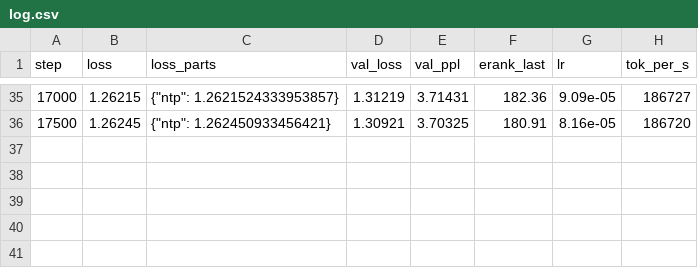
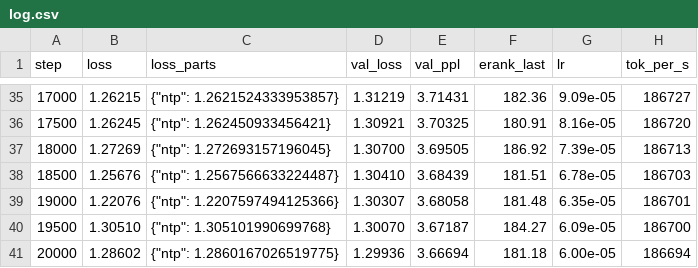
Before and after one commit to ylsung/ssl-speedrun, a CSV file: runs_remote/tinystories_ntp_seed2/log.csv, drawn as a sheet; only a part is shown, gaps mark what is left out; the diff names each change by its address in the sheet, - before the commit and + after, or states it on an @@ line.

```diff
--- a/runs_remote/tinystories_ntp_seed2/log.csv
+++ b/runs_remote/tinystories_ntp_seed2/log.csv
+row 37: 18000 | 1.27269 | {"ntp": 1.272693157196045} | 1.30700 | 3.69505 | 186.92 | 7.39e-05 | 186713
+row 38: 18500 | 1.25676 | {"ntp": 1.2567566633224487} | 1.30410 | 3.68439 | 181.51 | 6.78e-05 | 186703
+row 39: 19000 | 1.22076 | {"ntp": 1.2207597494125366} | 1.30307 | 3.68058 | 181.48 | 6.35e-05 | 186701
+row 40: 19500 | 1.30510 | {"ntp": 1.305101990699768} | 1.30070 | 3.67187 | 184.27 | 6.09e-05 | 186700
+row 41: 20000 | 1.28602 | {"ntp": 1.2860167026519775} | 1.29936 | 3.66694 | 181.18 | 6.00e-05 | 186694
```
Also changed, not shown: 33 other files.
